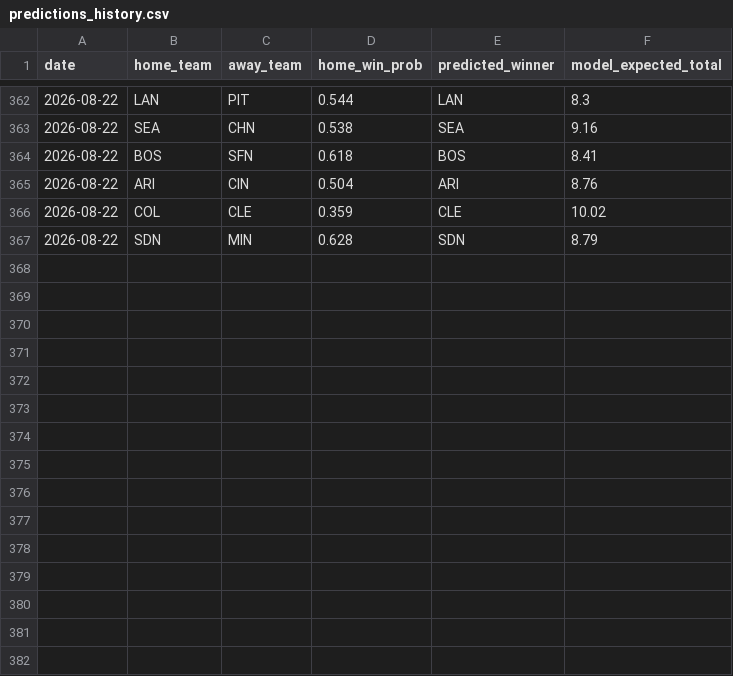
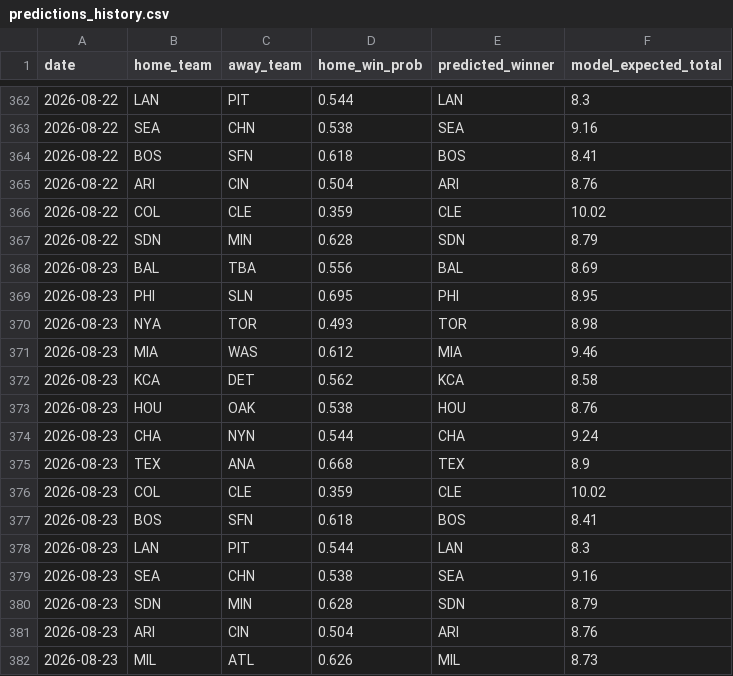
Before and after one commit to andrewhen1999/AutoMLBPredict, a CSV file: MLBPredict/output/predictions_history.csv, drawn as a sheet; only a part is shown, gaps mark what is left out.

```diff
--- a/MLBPredict/output/predictions_history.csv
+++ b/MLBPredict/output/predictions_history.csv
@@ -367 +367,16 @@ date,home_team,away_team,home_win_prob,predicted_winner,model_expected_total
 2026-08-22,SDN,MIN,0.628,SDN,8.79
+2026-08-23,BAL,TBA,0.556,BAL,8.69
+2026-08-23,PHI,SLN,0.695,PHI,8.95
+2026-08-23,NYA,TOR,0.493,TOR,8.98
+2026-08-23,MIA,WAS,0.612,MIA,9.46
+2026-08-23,KCA,DET,0.562,KCA,8.58
+2026-08-23,HOU,OAK,0.538,HOU,8.76
+2026-08-23,CHA,NYN,0.544,CHA,9.24
+2026-08-23,TEX,ANA,0.668,TEX,8.9
+2026-08-23,COL,CLE,0.359,CLE,10.02
+2026-08-23,BOS,SFN,0.618,BOS,8.41
+2026-08-23,LAN,PIT,0.544,LAN,8.3
+2026-08-23,SEA,CHN,0.538,SEA,9.16
+2026-08-23,SDN,MIN,0.628,SDN,8.79
+2026-08-23,ARI,CIN,0.504,ARI,8.76
+2026-08-23,MIL,ATL,0.626,MIL,8.73
```
